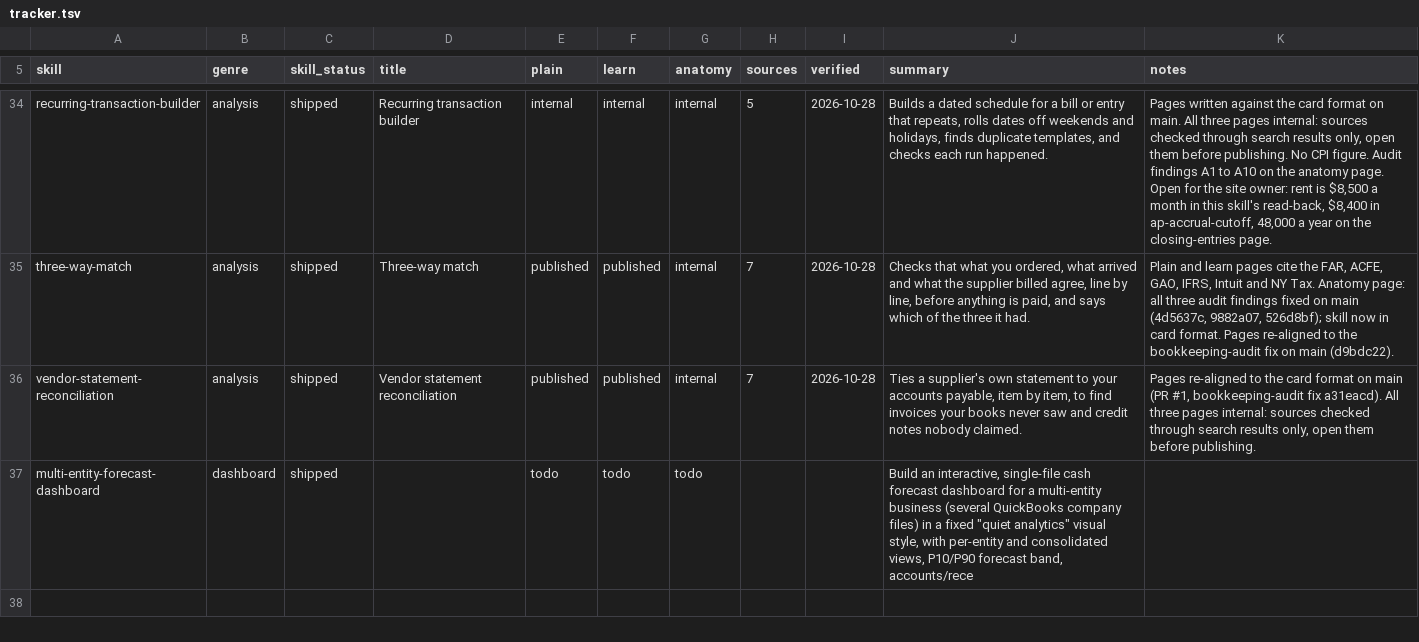
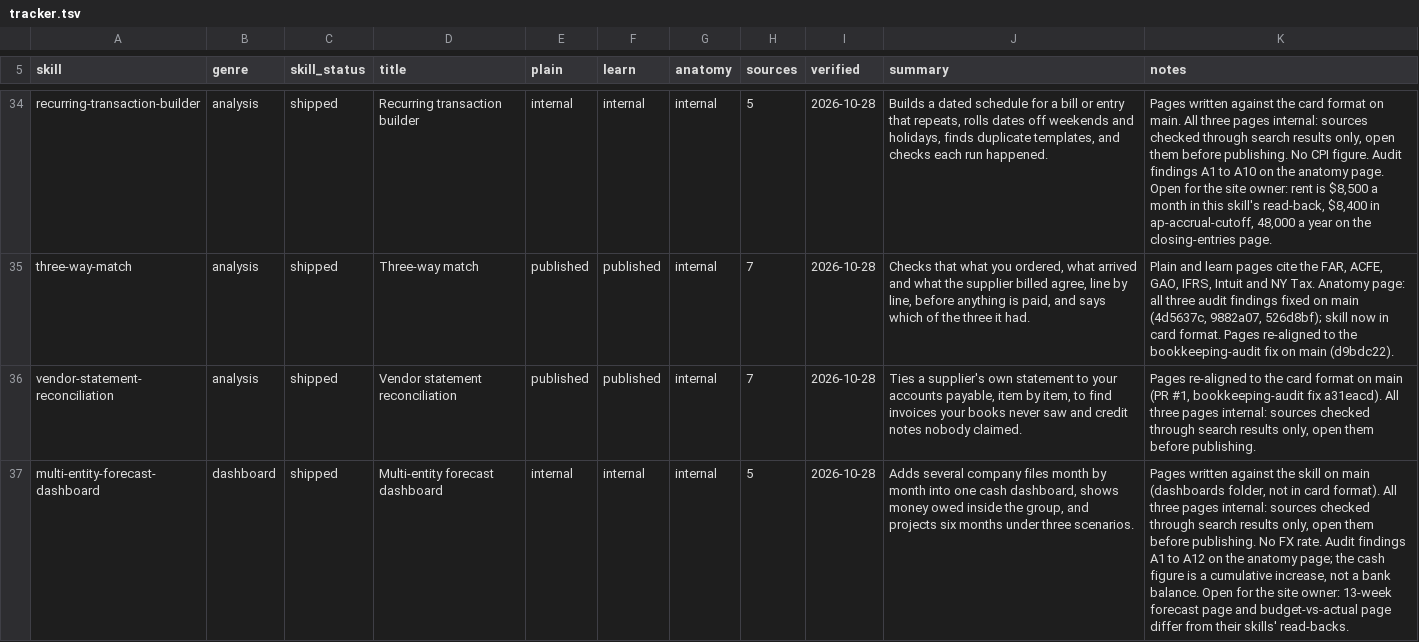
Before and after one commit to MosoFin/mosofin-skill-explainers, a TSV file: tracker.tsv, drawn as a sheet; only a part is shown, gaps mark what is left out; the diff names each change by its address in the sheet, - before the commit and + after, or states it on an @@ line.

```diff
--- a/tracker.tsv
+++ b/tracker.tsv
-D37 (title): (empty)
+D37 (title): Multi-entity forecast dashboard
-E37 (plain): todo
+E37 (plain): internal
-F37 (learn): todo
+F37 (learn): internal
-G37 (anatomy): todo
+G37 (anatomy): internal
-H37 (sources): (empty)
+H37 (sources): 5
-I37 (verified): (empty)
+I37 (verified): 2026-10-28
-J37 (summary): Build an interactive, single-file cash forecast dashboard for a multi-entity business (several QuickBooks company files) in a fixed "quiet analytics" visual style, with per-entity and consolidated views, P10/P90 forecast band, accounts/rece
+J37 (summary): Adds several company files month by month into one cash dashboard, shows money owed inside the group, and projects six months under three scenarios.
-K37 (notes): (empty)
+K37 (notes): Pages written against the skill on main (dashboards folder, not in card format). All three pages internal: sources checked through search results only, open them before publishing. No FX rate. Audit findings A1 to A12 on the anatomy page; the cash figure is a cumulative increase, not a bank balance. Open for the site owner: 13-week forecast page and budget-vs-actual page differ from their skills' read-backs.
```
Also changed, not shown: 4 other files.
